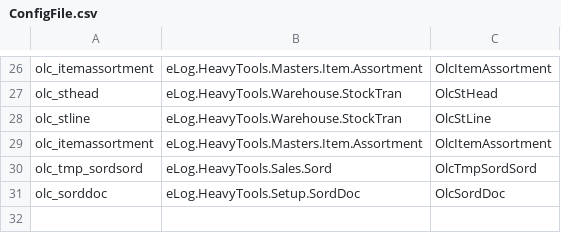
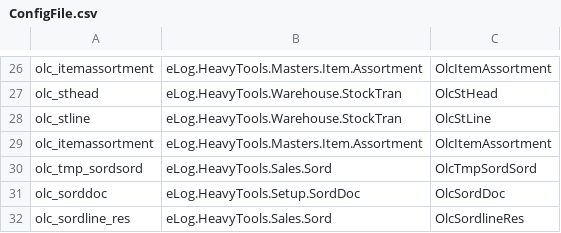
Before and after one commit to cj748s16erp2u/HeavyTools, a CSV file: eLogHeavyTools/Entity/ConfigFile.csv, drawn as a sheet; only a part is shown, gaps mark what is left out; the diff names each change by its address in the sheet, - before the commit and + after, or states it on an @@ line.

```diff
--- a/eLogHeavyTools/Entity/ConfigFile.csv
+++ b/eLogHeavyTools/Entity/ConfigFile.csv
+row 32: olc_sordline_res | eLog.HeavyTools.Sales.Sord | OlcSordlineRes
```
Also changed, not shown: 41 other files.
